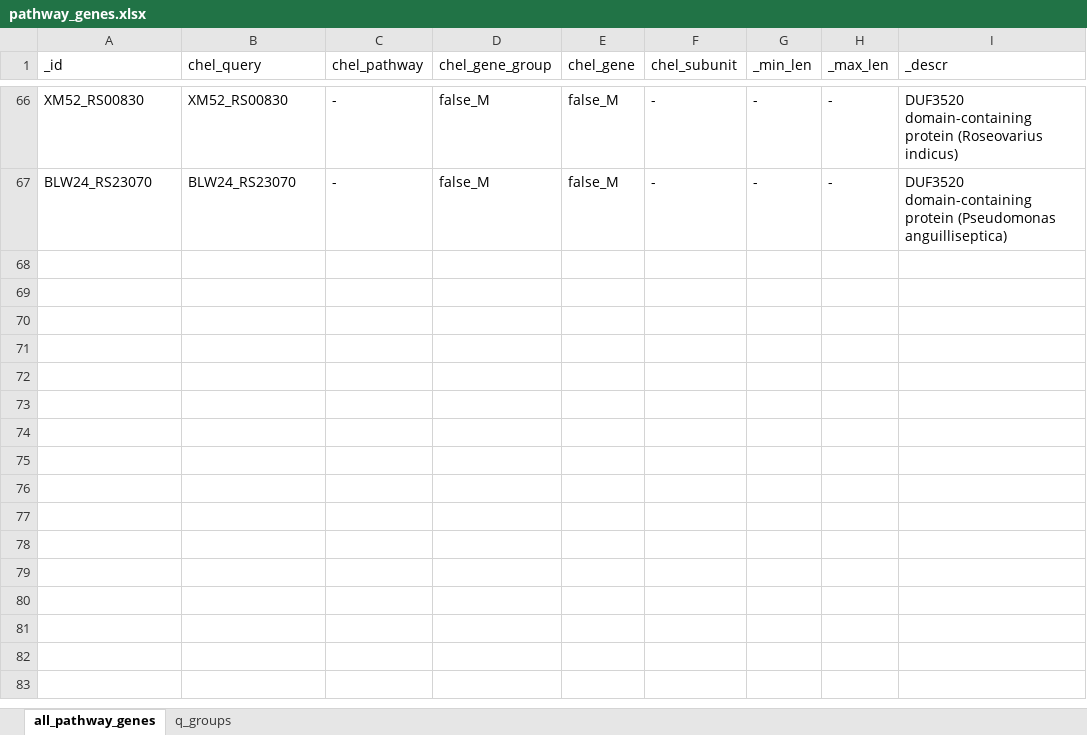
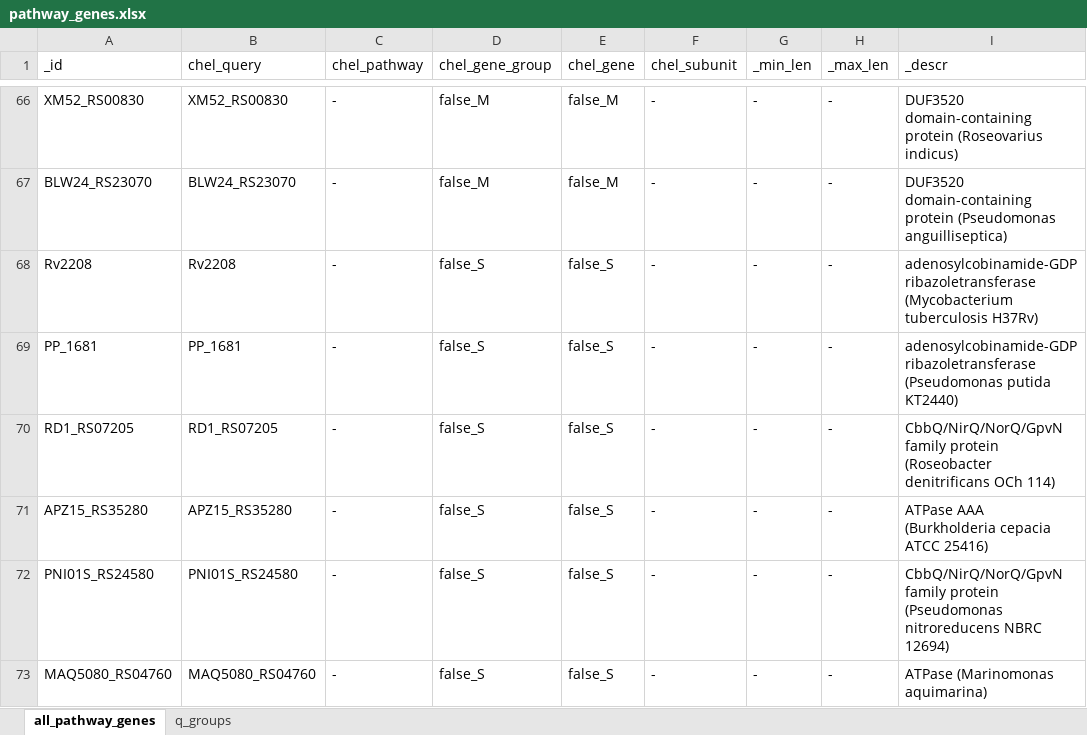
Before and after one commit to vanya-antonov/django_gtdb2, an Excel workbook: chelatase_db/data/pathway_genes.xlsx, sheet all_pathway_genes, drawn as a sheet; only a part is shown, gaps mark what is left out; values as stored, in another font and other column widths than the file's, no borders; the diff names each change by its address in the sheet, - before the commit and + after, or states it on an @@ line.

Commit message:
false_S proteins were added

```diff
--- a/chelatase_db/data/pathway_genes.xlsx (sheet all_pathway_genes)
+++ b/chelatase_db/data/pathway_genes.xlsx (sheet all_pathway_genes)
+row 68: Rv2208 | Rv2208 | - | false_S | false_S | - | - | - | adenosylcobinamide-GDP ribazoletransferase (Mycobacterium tuberculosis H37Rv)
+row 69: PP_1681 | PP_1681 | - | false_S | false_S | - | - | - | adenosylcobinamide-GDP ribazoletransferase (Pseudomonas putida KT2440)
+row 70: RD1_RS07205 | RD1_RS07205 | - | false_S | false_S | - | - | - | CbbQ/NirQ/NorQ/GpvN family protein (Roseobacter denitrificans OCh 114)
+row 71: APZ15_RS35280 | APZ15_RS35280 | - | false_S | false_S | - | - | - | ATPase AAA (Burkholderia cepacia ATCC 25416)
+row 72: PNI01S_RS24580 | PNI01S_RS24580 | - | false_S | false_S | - | - | - | CbbQ/NirQ/NorQ/GpvN family protein (Pseudomonas nitroreducens NBRC 12694)
+row 73: MAQ5080_RS04760 | MAQ5080_RS04760 | - | false_S | false_S | - | - | - | ATPase (Marinomonas aquimarina)
```
Also changed, not shown: 2 other files.
